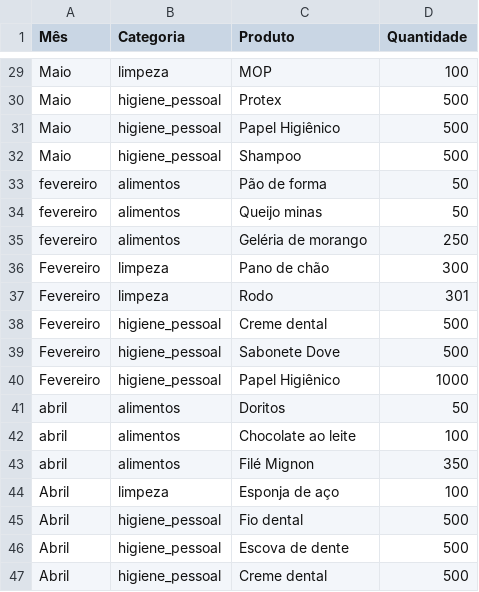
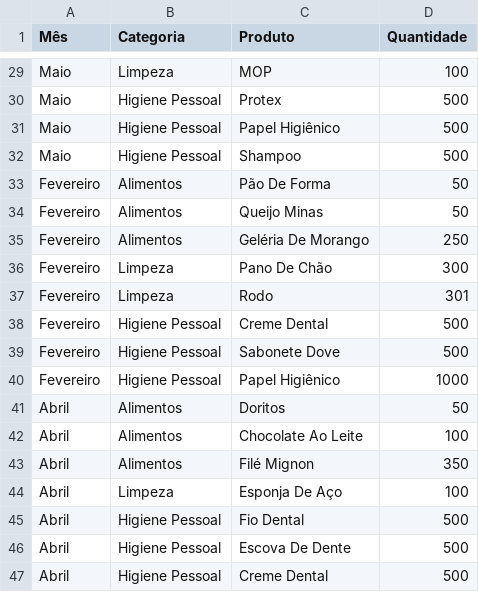
Before and after one commit to roxreis/akna_teste, a CSV file: compras-do-ano.csv, drawn as a sheet; only a part is shown, gaps mark what is left out; the diff covers the shown part only; the diff names each change by its address in the sheet, - before the commit and + after, or states it on an @@ line.

```diff
--- a/compras-do-ano.csv
+++ b/compras-do-ano.csv
-B29 (Categoria): limpeza
+B29 (Categoria): Limpeza
-B30:B32 (Categoria): higiene_pessoal
+B30:B32 (Categoria): Higiene Pessoal
-A33:A35 (Mês): fevereiro
+A33:A35 (Mês): Fevereiro
-B33:B35 (Categoria): alimentos
+B33:B35 (Categoria): Alimentos
-C33 (Produto): Pão de forma
+C33 (Produto): Pão De Forma
-C34 (Produto): Queijo minas
+C34 (Produto): Queijo Minas
-C35 (Produto): Geléria de morango
+C35 (Produto): Geléria De Morango
-B36:B37 (Categoria): limpeza
+B36:B37 (Categoria): Limpeza
-C36 (Produto): Pano de chão
+C36 (Produto): Pano De Chão
-B38:B40 (Categoria): higiene_pessoal
+B38:B40 (Categoria): Higiene Pessoal
-C38 (Produto): Creme dental
+C38 (Produto): Creme Dental
-A41:A43 (Mês): abril
+A41:A43 (Mês): Abril
-B41:B43 (Categoria): alimentos
+B41:B43 (Categoria): Alimentos
-C42 (Produto): Chocolate ao leite
+C42 (Produto): Chocolate Ao Leite
-B44 (Categoria): limpeza
+B44 (Categoria): Limpeza
-C44 (Produto): Esponja de aço
+C44 (Produto): Esponja De Aço
-B45:B47 (Categoria): higiene_pessoal
+B45:B47 (Categoria): Higiene Pessoal
-C45 (Produto): Fio dental
+C45 (Produto): Fio Dental
-C46 (Produto): Escova de dente
+C46 (Produto): Escova De Dente
-C47 (Produto): Creme dental
+C47 (Produto): Creme Dental
```
Also changed, not shown: 55 edited cells elsewhere in this file, 6 other files.
